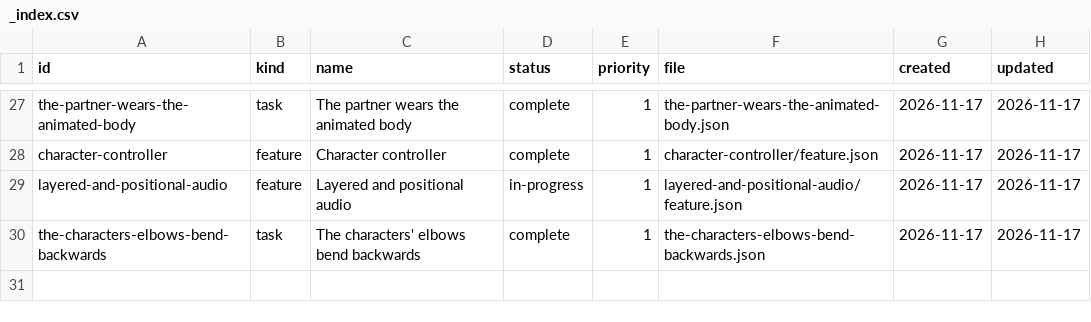
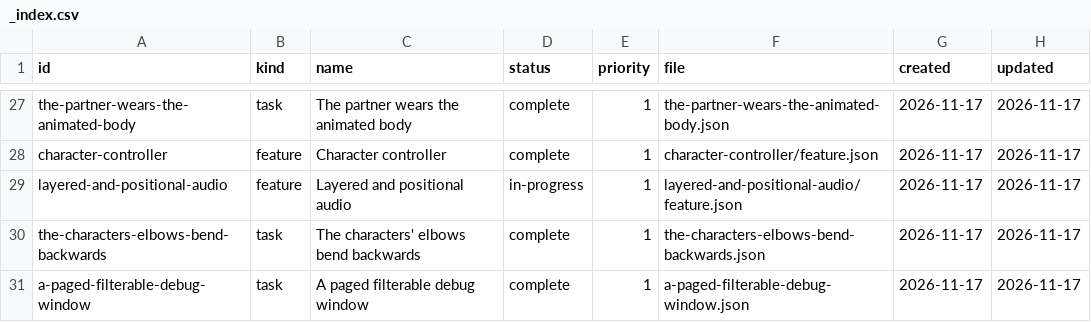
Before and after one commit to DeanWilsonDev/lantern, a CSV file: docs/kanban/engine-follow-ups/_index.csv, drawn as a sheet; only a part is shown, gaps mark what is left out; the diff names each change by its address in the sheet, - before the commit and + after, or states it on an @@ line.

```diff
--- a/docs/kanban/engine-follow-ups/_index.csv
+++ b/docs/kanban/engine-follow-ups/_index.csv
+row 31: a-paged-filterable-debug-window | task | A paged filterable debug window | complete | 1 | a-paged-filterable-debug-window.json | 2026-11-17 | 2026-11-17
```
Also changed, not shown: 34 other files.
